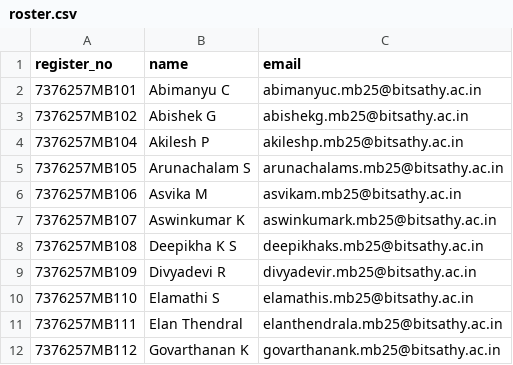
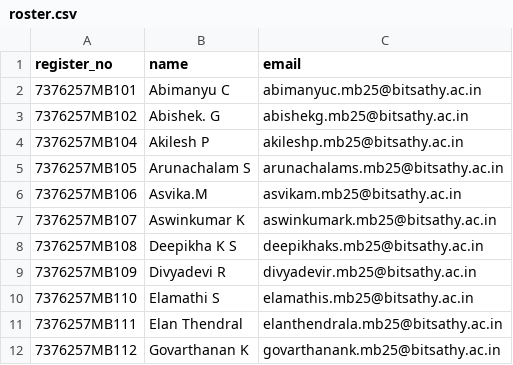
Before and after one commit to sugan0025/Business-analytics-Project, a CSV file: faculty-form/roster.csv, drawn as a sheet; only a part is shown; the diff covers the shown part only.

```diff
--- a/faculty-form/roster.csv
+++ b/faculty-form/roster.csv
@@ -2,6 +2,6 @@ register_no,name,email
 7376257MB101,Abimanyu C,abimanyuc.mb25@bitsathy.ac.in
-7376257MB102,Abishek G,abishekg.mb25@bitsathy.ac.in
+7376257MB102,Abishek. G,abishekg.mb25@bitsathy.ac.in
 7376257MB104,Akilesh P,akileshp.mb25@bitsathy.ac.in
 7376257MB105,Arunachalam S,arunachalams.mb25@bitsathy.ac.in
-7376257MB106,Asvika M,asvikam.mb25@bitsathy.ac.in
+7376257MB106,Asvika.M,asvikam.mb25@bitsathy.ac.in
 7376257MB107,Aswinkumar K,aswinkumark.mb25@bitsathy.ac.in
```
Also changed, not shown: 1 added row, 1 removed row and 22 edited cells elsewhere in this file, 3 other files.
